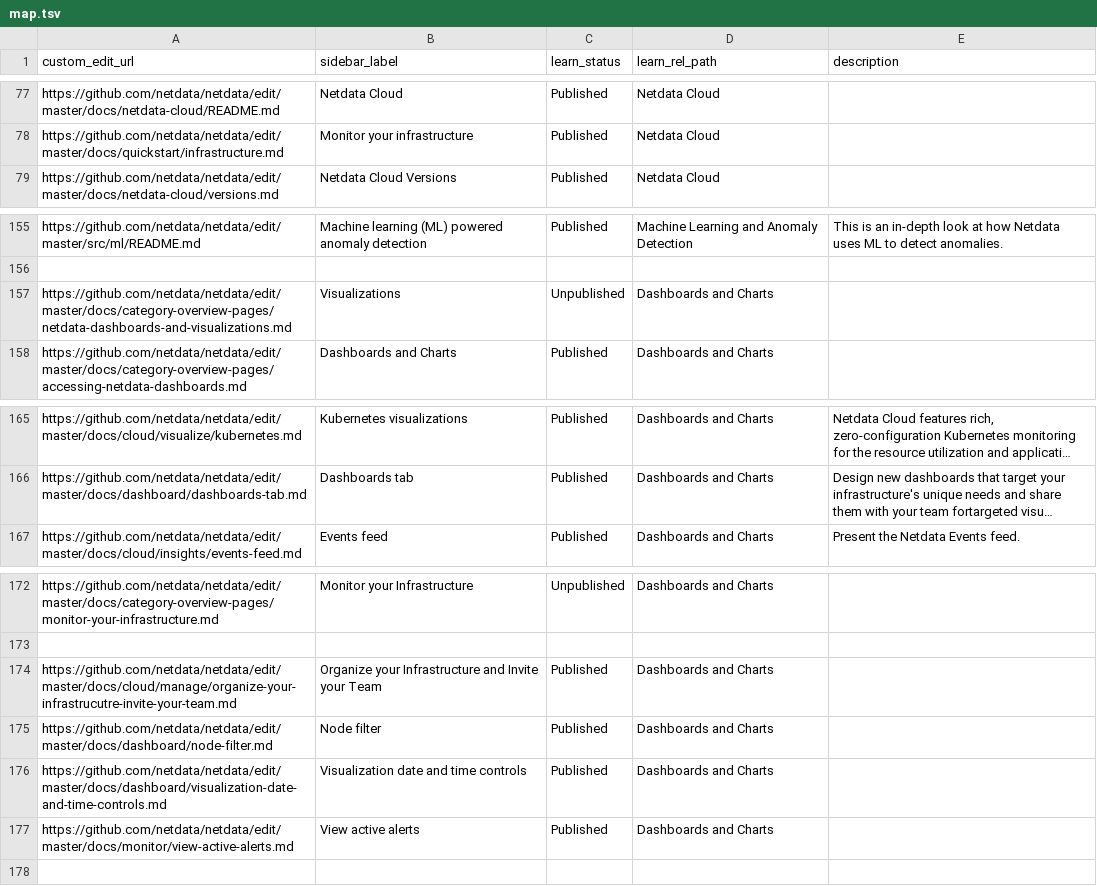
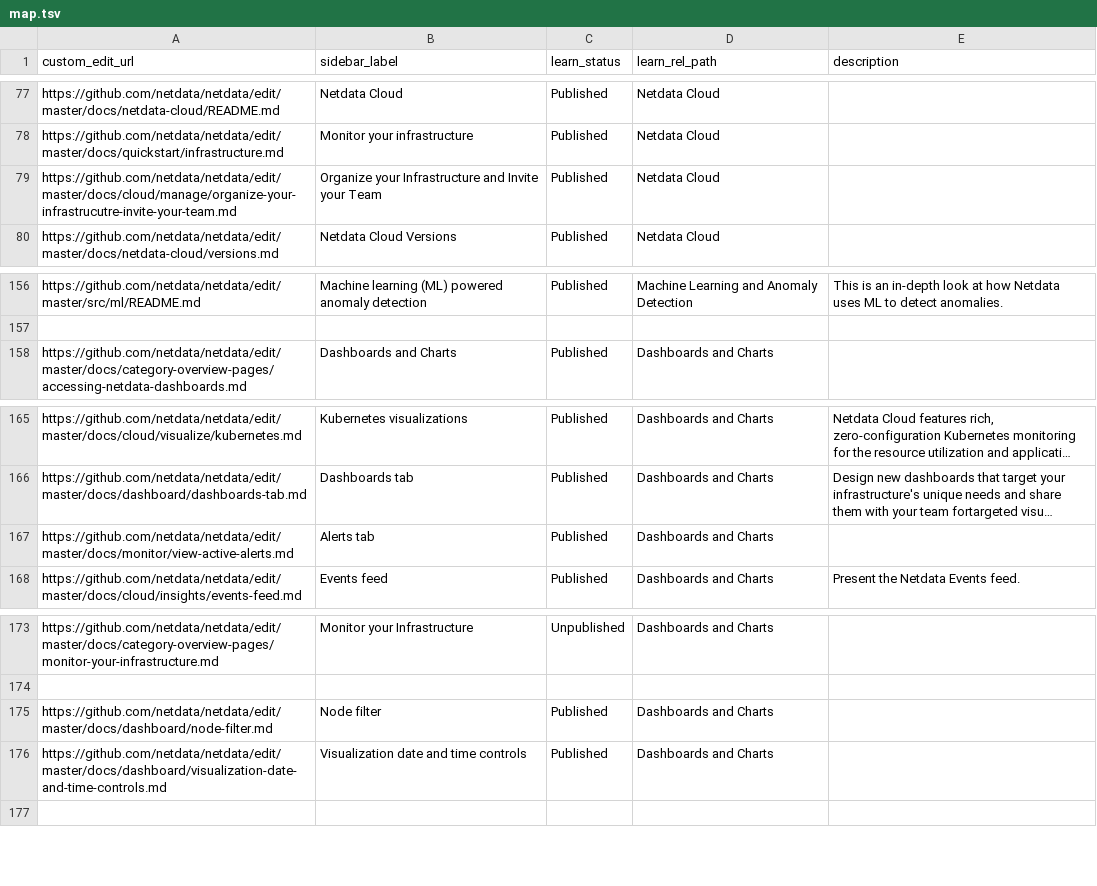
Before and after one commit to netdata/learn, a TSV file: map.tsv, drawn as a sheet; only a part is shown, gaps mark what is left out; long unchanged cells end in …; removed rows and columns are numbered as before the commit, all else as after; the diff names each change by its address in the sheet, - before the commit and + after, or states it on an @@ line.

Commit message:
map

```diff
--- a/map.tsv
+++ b/map.tsv
+row 79: https://github.com/netdata/netdata/edit/master/docs/cloud/manage/organize-your-infrastrucutre-invite-your-team.md | Organize your Infrastructure and Invite your Team | Published | Netdata Cloud
-row 157: https://github.com/netdata/netdata/edit/master/docs/category-overview-pages/netdata-dashboards-and-visualizations.md | Visualizations | Unpublished | Dashboards and Charts
+row 167: https://github.com/netdata/netdata/edit/master/docs/monitor/view-active-alerts.md | Alerts tab | Published | Dashboards and Charts
-row 174: https://github.com/netdata/netdata/edit/master/docs/cloud/manage/organize-your-infrastrucutre-invite-your-team.md | Organize your Infrastructure and Invite your Team | Published | Dashboards and Charts
-row 177: https://github.com/netdata/netdata/edit/master/docs/monitor/view-active-alerts.md | View active alerts | Published | Dashboards and Charts
```
